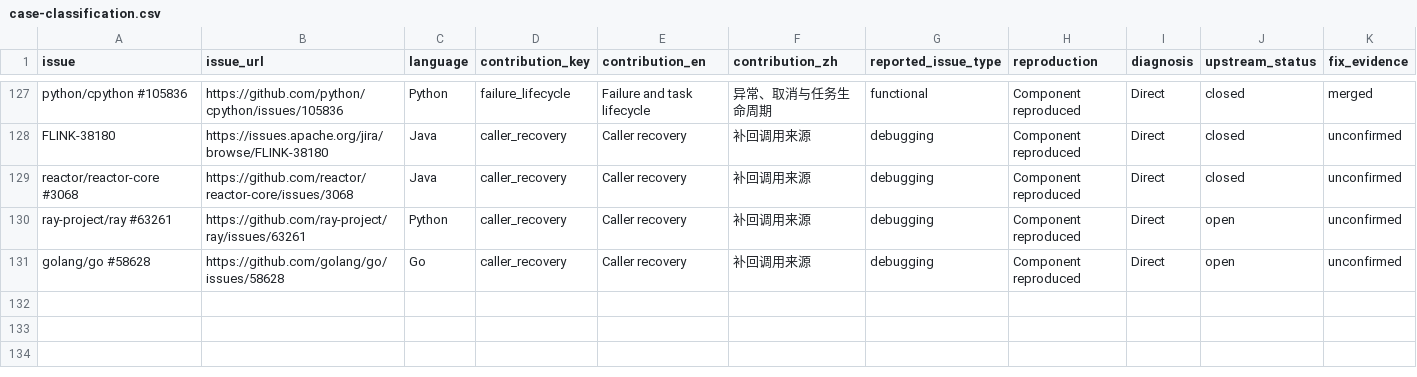
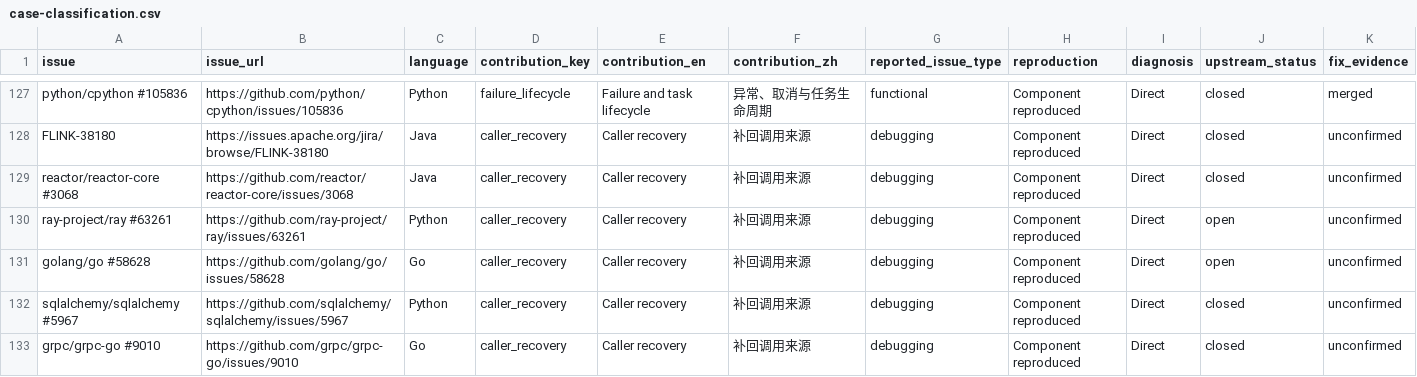
Before and after one commit to fzh0u/coroperf, a CSV file: data/case-classification.csv, drawn as a sheet; only a part is shown, gaps mark what is left out; rows hold the shown columns only; the diff names each change by its address in the sheet, - before the commit and + after, or states it on an @@ line.

```diff
--- a/data/case-classification.csv
+++ b/data/case-classification.csv
+row 132: sqlalchemy/sqlalchemy #5967 | https://github.com/sqlalchemy/sqlalchemy/issues/5967 | Python | caller_recovery | Caller recovery | 补回调用来源 | debugging | Component reproduced | Direct | closed | unconfirmed
+row 133: grpc/grpc-go #9010 | https://github.com/grpc/grpc-go/issues/9010 | Go | caller_recovery | Caller recovery | 补回调用来源 | debugging | Component reproduced | Direct | closed | unconfirmed
```
Also changed, not shown: 20 other files.
